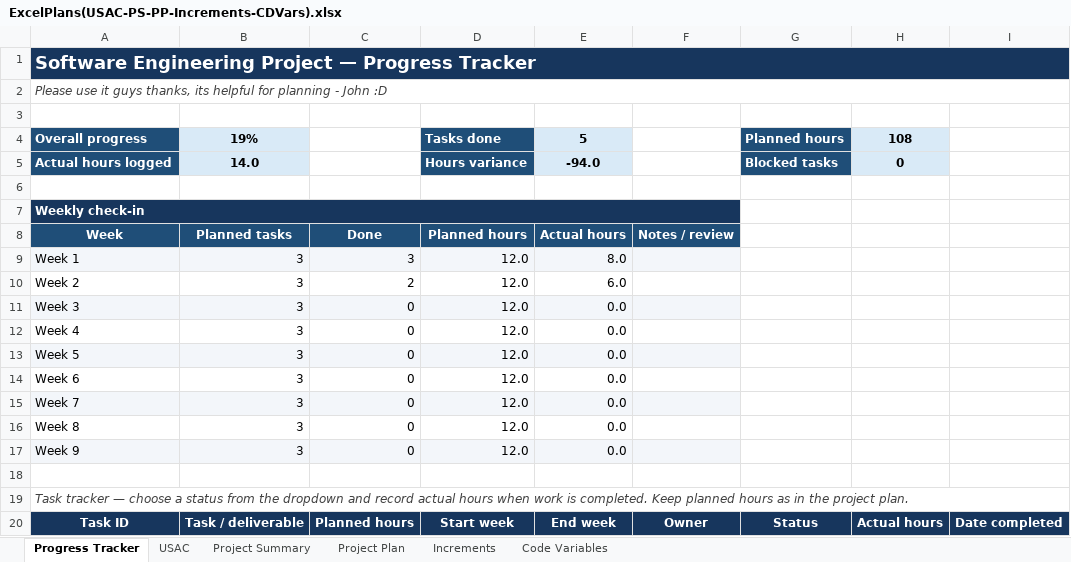
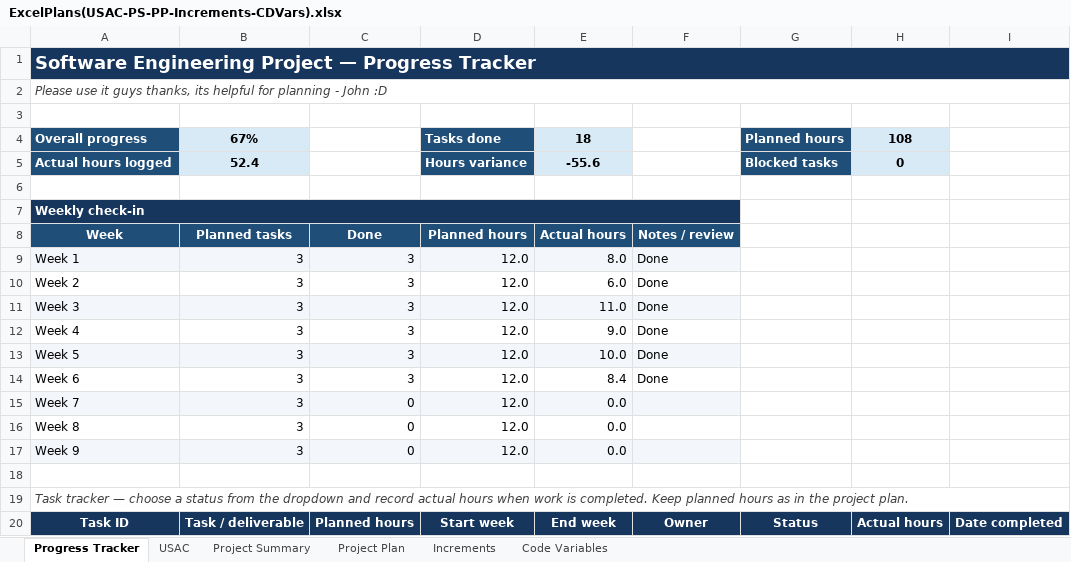
Before and after one commit to A00325134/Software-Engineering-3-Project, an Excel workbook: Documentation/ExcelPlans(USAC-PS-PP-Increments-CDVars).xlsx, sheet Progress Tracker, drawn as a sheet; only a part is shown; values as stored, in another font and other column widths than the file's, no borders; conditional formats not drawn; the diff covers the shown part only; the diff names each change by its address in the sheet, - before the commit and + after, or states it on an @@ line.

```diff
--- a/Documentation/ExcelPlans(USAC-PS-PP-Increments-CDVars).xlsx (sheet Progress Tracker)
+++ b/Documentation/ExcelPlans(USAC-PS-PP-Increments-CDVars).xlsx (sheet Progress Tracker)
-B4: 19%
+B4: 67%
-E4: 5
+E4: 18
-B5: 14.0
+B5: 52.4
-E5: -94.0
+E5: -55.6
-F9:F14: (empty)
+F9:F14: Done
-C10: 2
+C10: 3
-C11:C14: 0
+C11:C14: 3
-E11: 0.0
+E11: 11.0
-E12: 0.0
+E12: 9.0
-E13: 0.0
+E13: 10.0
-E14: 0.0
+E14: 8.4
```
Also changed, not shown: 38 edited cells elsewhere in this sheet.
